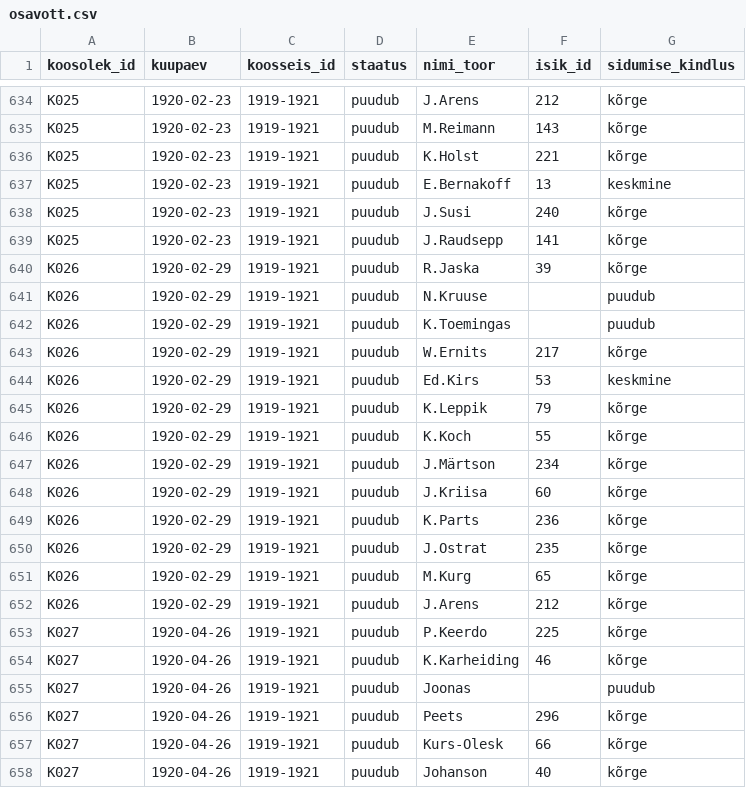
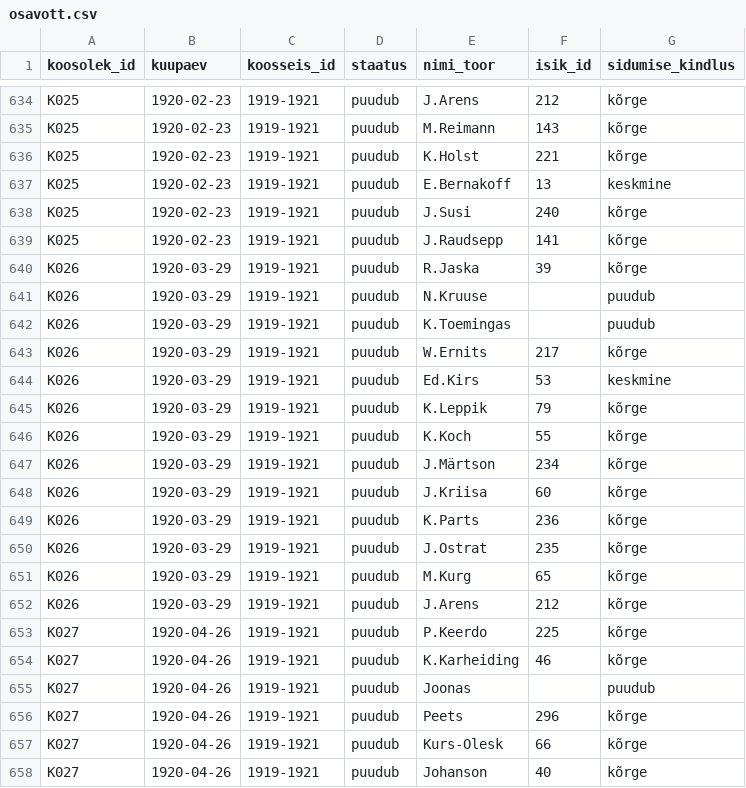
Before and after one commit to ut-history-archaeology/tlv-rakendus, a CSV file: data/osavott.csv, drawn as a sheet; only a part is shown, gaps mark what is left out.

```diff
--- a/data/osavott.csv
+++ b/data/osavott.csv
@@ -639,15 +639,15 @@ K025,1920-02-23,1919-1921,puudub,J.Susi,240,kõrge
 K025,1920-02-23,1919-1921,puudub,J.Raudsepp,141,kõrge
-K026,1920-02-29,1919-1921,puudub,R.Jaska,39,kõrge
-K026,1920-02-29,1919-1921,puudub,N.Kruuse,,puudub
-K026,1920-02-29,1919-1921,puudub,K.Toemingas,,puudub
-K026,1920-02-29,1919-1921,puudub,W.Ernits,217,kõrge
-K026,1920-02-29,1919-1921,puudub,Ed.Kirs,53,keskmine
-K026,1920-02-29,1919-1921,puudub,K.Leppik,79,kõrge
-K026,1920-02-29,1919-1921,puudub,K.Koch,55,kõrge
-K026,1920-02-29,1919-1921,puudub,J.Märtson,234,kõrge
-K026,1920-02-29,1919-1921,puudub,J.Kriisa,60,kõrge
-K026,1920-02-29,1919-1921,puudub,K.Parts,236,kõrge
-K026,1920-02-29,1919-1921,puudub,J.Ostrat,235,kõrge
-K026,1920-02-29,1919-1921,puudub,M.Kurg,65,kõrge
-K026,1920-02-29,1919-1921,puudub,J.Arens,212,kõrge
+K026,1920-03-29,1919-1921,puudub,R.Jaska,39,kõrge
+K026,1920-03-29,1919-1921,puudub,N.Kruuse,,puudub
+K026,1920-03-29,1919-1921,puudub,K.Toemingas,,puudub
+K026,1920-03-29,1919-1921,puudub,W.Ernits,217,kõrge
+K026,1920-03-29,1919-1921,puudub,Ed.Kirs,53,keskmine
+K026,1920-03-29,1919-1921,puudub,K.Leppik,79,kõrge
+K026,1920-03-29,1919-1921,puudub,K.Koch,55,kõrge
+K026,1920-03-29,1919-1921,puudub,J.Märtson,234,kõrge
+K026,1920-03-29,1919-1921,puudub,J.Kriisa,60,kõrge
+K026,1920-03-29,1919-1921,puudub,K.Parts,236,kõrge
+K026,1920-03-29,1919-1921,puudub,J.Ostrat,235,kõrge
+K026,1920-03-29,1919-1921,puudub,M.Kurg,65,kõrge
+K026,1920-03-29,1919-1921,puudub,J.Arens,212,kõrge
 K027,1920-04-26,1919-1921,puudub,P.Keerdo,225,kõrge
```
Also changed, not shown: data/koosolekud.csv, 41 other files.
